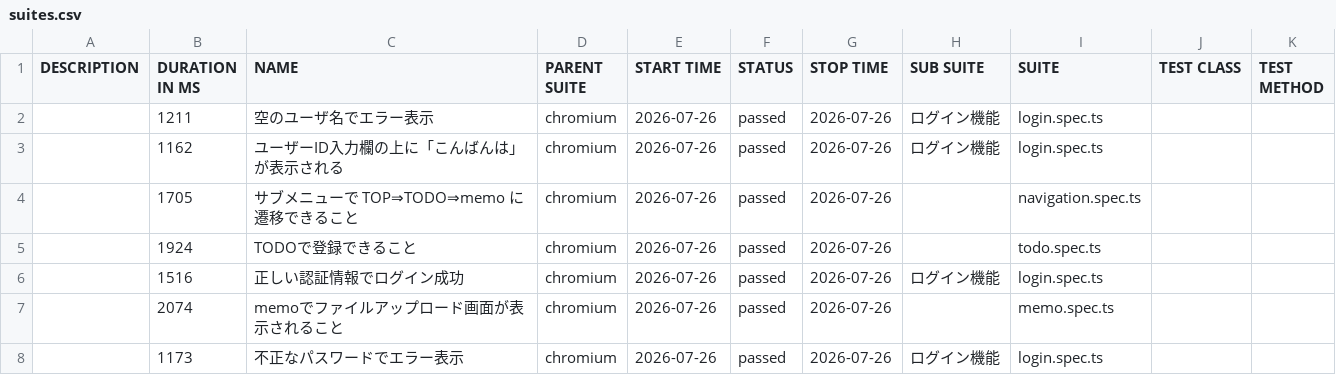
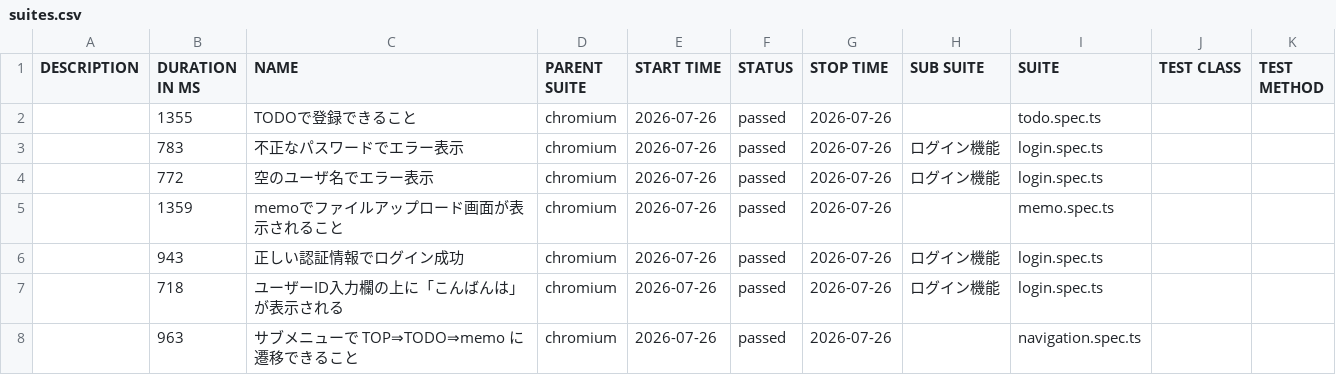
Before and after one commit to cocomomojo/test_app, a CSV file: allure/data/suites.csv, drawn as a sheet.

```diff
--- a/allure/data/suites.csv
+++ b/allure/data/suites.csv
@@ -1,8 +1,8 @@
 "DESCRIPTION","DURATION IN MS","NAME","PARENT SUITE","START TIME","STATUS","STOP TIME","SUB SUITE","SUITE","TEST CLASS","TEST METHOD"
-"","1211","空のユーザ名でエラー表示","chromium","2026-07-26","passed","2026-07-26","ログイン機能","login.spec.ts","",""
-"","1162","ユーザーID入力欄の上に「こんばんは」が表示される","chromium","2026-07-26","passed","2026-07-26","ログイン機能","login.spec.ts","",""
-"","1705","サブメニューで TOP⇒TODO⇒memo に遷移できること","chromium","2026-07-26","passed","2026-07-26","","navigation.spec.ts","",""
-"","1924","TODOで登録できること","chromium","2026-07-26","passed","2026-07-26","","todo.spec.ts","",""
-"","1516","正しい認証情報でログイン成功","chromium","2026-07-26","passed","2026-07-26","ログイン機能","login.spec.ts","",""
-"","2074","memoでファイルアップロード画面が表示されること","chromium","2026-07-26","passed","2026-07-26","","memo.spec.ts","",""
-"","1173","不正なパスワードでエラー表示","chromium","2026-07-26","passed","2026-07-26","ログイン機能","login.spec.ts","",""
+"","1355","TODOで登録できること","chromium","2026-07-26","passed","2026-07-26","","todo.spec.ts","",""
+"","783","不正なパスワードでエラー表示","chromium","2026-07-26","passed","2026-07-26","ログイン機能","login.spec.ts","",""
+"","772","空のユーザ名でエラー表示","chromium","2026-07-26","passed","2026-07-26","ログイン機能","login.spec.ts","",""
+"","1359","memoでファイルアップロード画面が表示されること","chromium","2026-07-26","passed","2026-07-26","","memo.spec.ts","",""
+"","943","正しい認証情報でログイン成功","chromium","2026-07-26","passed","2026-07-26","ログイン機能","login.spec.ts","",""
+"","718","ユーザーID入力欄の上に「こんばんは」が表示される","chromium","2026-07-26","passed","2026-07-26","ログイン機能","login.spec.ts","",""
+"","963","サブメニューで TOP⇒TODO⇒memo に遷移できること","chromium","2026-07-26","passed","2026-07-26","","navigation.spec.ts","",""
```
Also changed, not shown: 28 other files.
